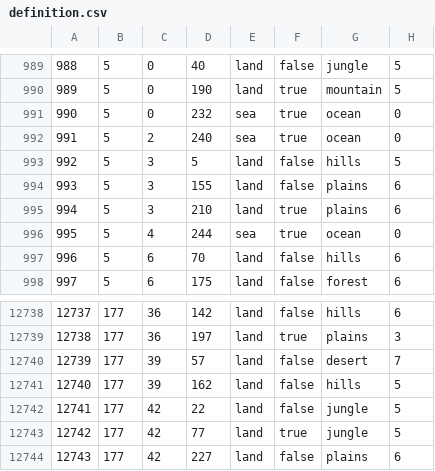
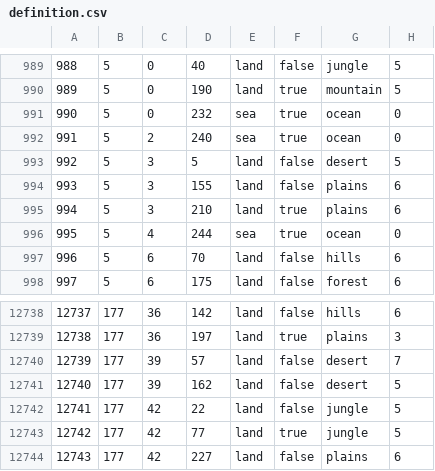
Before and after one commit to mazmurlo/slystorical1, a CSV file: map/definition.csv, drawn as a sheet; only a part is shown, gaps mark what is left out.

```diff
--- a/map/definition.csv
+++ b/map/definition.csv
@@ -992,3 +992,3 @@
 991;5;2;240;sea;true;ocean;0
-992;5;3;5;land;false;hills;5
+992;5;3;5;land;false;desert;5
 993;5;3;155;land;false;plains;6
@@ -12740,3 +12740,3 @@
 12739;177;39;57;land;false;desert;7
-12740;177;39;162;land;false;hills;5
+12740;177;39;162;land;false;desert;5
 12741;177;42;22;land;false;jungle;5
```
Also changed, not shown: 2 other files.
